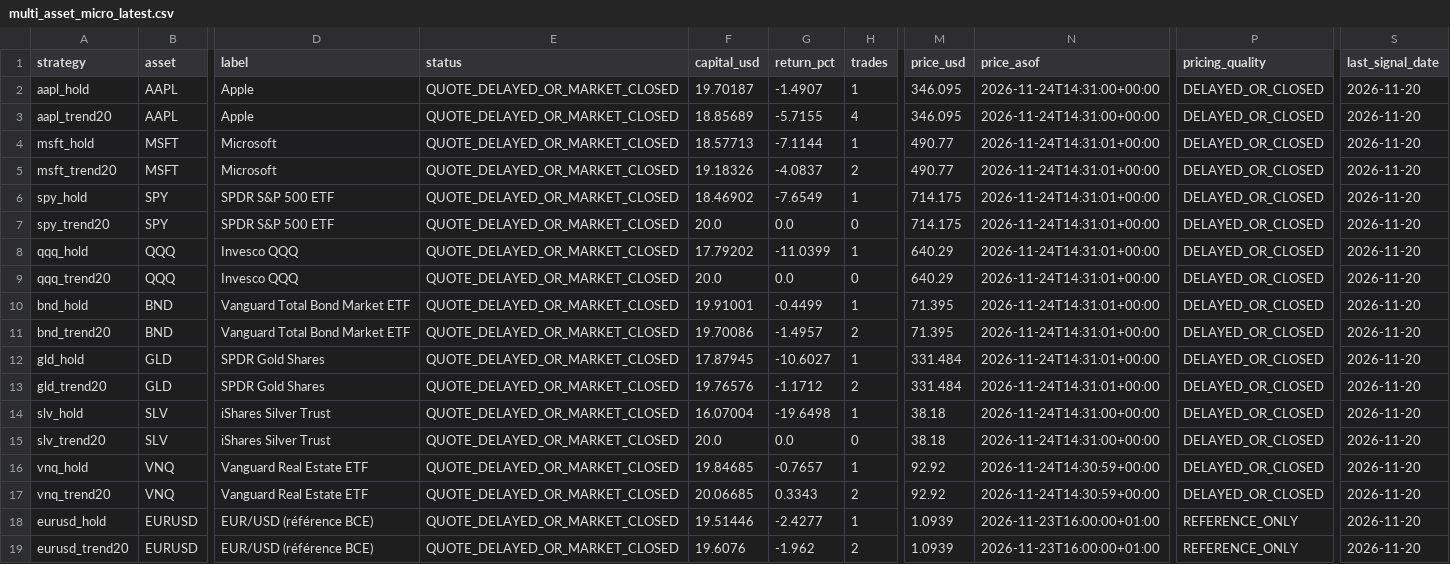
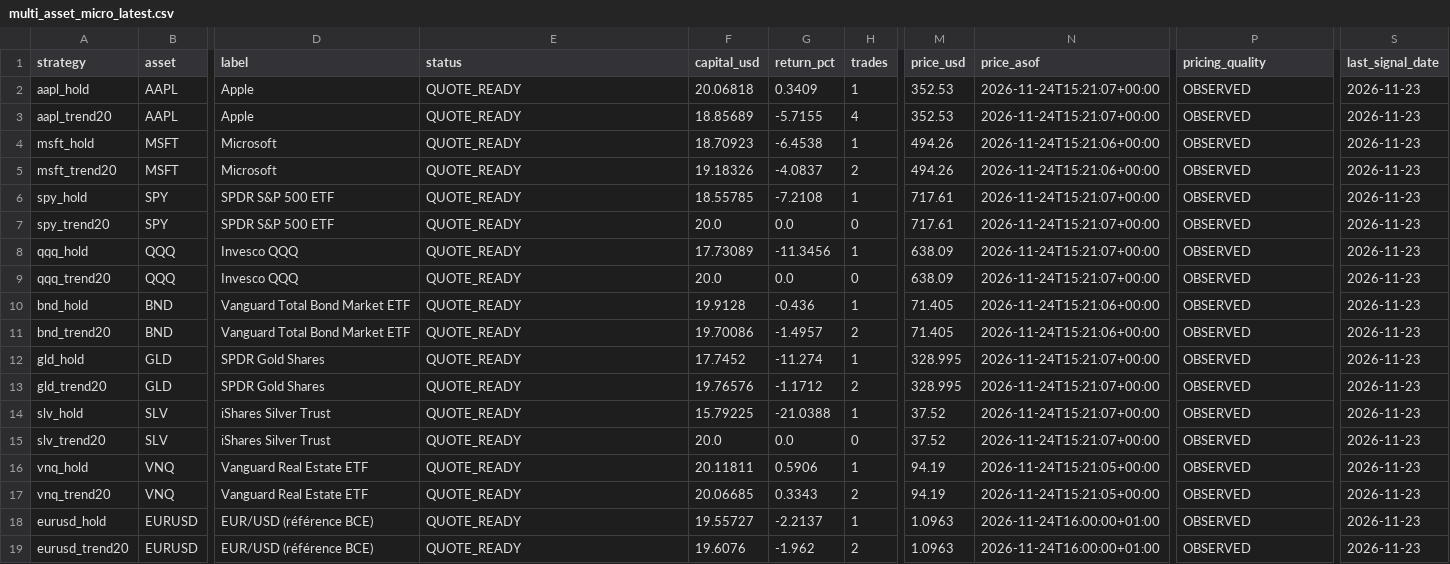
Before and after one commit to SeikoChillBot/AI-Trading, a CSV file: reports/multi_asset_micro_latest.csv, drawn as a sheet; only a part is shown, gaps mark what is left out; the diff names each change by its address in the sheet, - before the commit and + after, or states it on an @@ line.

```diff
--- a/reports/multi_asset_micro_latest.csv
+++ b/reports/multi_asset_micro_latest.csv
-E2:E19 (status): QUOTE_DELAYED_OR_MARKET_CLOSED
+E2:E19 (status): QUOTE_READY
-F2 (capital_usd): 19.70187
+F2 (capital_usd): 20.06818
-G2 (return_pct): -1.4907
+G2 (return_pct): 0.3409
-M2:M3 (price_usd): 346.095
+M2:M3 (price_usd): 352.53
-N2:N3 (price_asof): 2026-11-24T14:31:00+00:00
+N2:N3 (price_asof): 2026-11-24T15:21:07+00:00
-P2:P17 (pricing_quality): DELAYED_OR_CLOSED
+P2:P17 (pricing_quality): OBSERVED
-S2:S19 (last_signal_date): 2026-11-20
+S2:S19 (last_signal_date): 2026-11-23
-F4 (capital_usd): 18.57713
+F4 (capital_usd): 18.70923
-G4 (return_pct): -7.1144
+G4 (return_pct): -6.4538
-M4:M5 (price_usd): 490.77
+M4:M5 (price_usd): 494.26
-N4:N5 (price_asof): 2026-11-24T14:31:01+00:00
+N4:N5 (price_asof): 2026-11-24T15:21:06+00:00
-F6 (capital_usd): 18.46902
+F6 (capital_usd): 18.55785
-G6 (return_pct): -7.6549
+G6 (return_pct): -7.2108
-M6:M7 (price_usd): 714.175
+M6:M7 (price_usd): 717.61
-N6:N9 (price_asof): 2026-11-24T14:31:01+00:00
+N6:N9 (price_asof): 2026-11-24T15:21:07+00:00
-F8 (capital_usd): 17.79202
+F8 (capital_usd): 17.73089
-G8 (return_pct): -11.0399
+G8 (return_pct): -11.3456
-M8:M9 (price_usd): 640.29
+M8:M9 (price_usd): 638.09
-F10 (capital_usd): 19.91001
+F10 (capital_usd): 19.9128
-G10 (return_pct): -0.4499
+G10 (return_pct): -0.436
-M10:M11 (price_usd): 71.395
+M10:M11 (price_usd): 71.405
-N10:N11 (price_asof): 2026-11-24T14:31:01+00:00
+N10:N11 (price_asof): 2026-11-24T15:21:06+00:00
-F12 (capital_usd): 17.87945
+F12 (capital_usd): 17.7452
-G12 (return_pct): -10.6027
+G12 (return_pct): -11.274
-M12:M13 (price_usd): 331.484
+M12:M13 (price_usd): 328.995
-N12:N13 (price_asof): 2026-11-24T14:31:01+00:00
+N12:N13 (price_asof): 2026-11-24T15:21:07+00:00
-F14 (capital_usd): 16.07004
+F14 (capital_usd): 15.79225
-G14 (return_pct): -19.6498
+G14 (return_pct): -21.0388
-M14:M15 (price_usd): 38.18
+M14:M15 (price_usd): 37.52
-N14:N15 (price_asof): 2026-11-24T14:31:00+00:00
+N14:N15 (price_asof): 2026-11-24T15:21:07+00:00
-F16 (capital_usd): 19.84685
+F16 (capital_usd): 20.11811
-G16 (return_pct): -0.7657
+G16 (return_pct): 0.5906
-M16:M17 (price_usd): 92.92
+M16:M17 (price_usd): 94.19
-N16:N17 (price_asof): 2026-11-24T14:30:59+00:00
+N16:N17 (price_asof): 2026-11-24T15:21:05+00:00
-F18 (capital_usd): 19.51446
+F18 (capital_usd): 19.55727
-G18 (return_pct): -2.4277
+G18 (return_pct): -2.2137
-M18:M19 (price_usd): 1.0939
+M18:M19 (price_usd): 1.0963
-N18:N19 (price_asof): 2026-11-23T16:00:00+01:00
+N18:N19 (price_asof): 2026-11-24T16:00:00+01:00
-P18:P19 (pricing_quality): REFERENCE_ONLY
+P18:P19 (pricing_quality): OBSERVED
```
Also changed, not shown: reports/latest.csv, reports/realistic_latest.csv, 17 other files.
